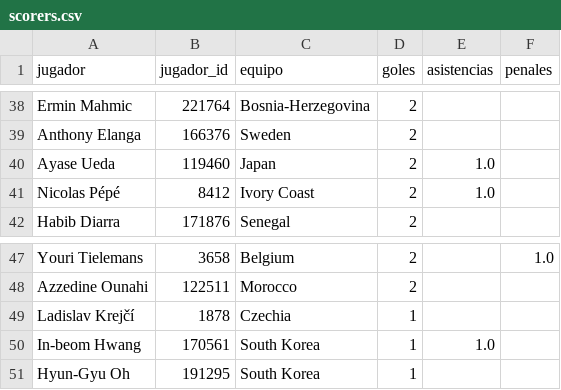
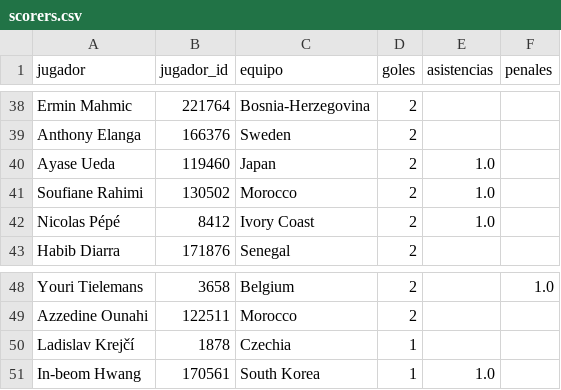
Before and after one commit to dbouzada/mundial-2026-data, a CSV file: data/processed/scorers.csv, drawn as a sheet; only a part is shown, gaps mark what is left out; removed rows and columns are numbered as before the commit, all else as after; the diff names each change by its address in the sheet, - before the commit and + after, or states it on an @@ line.

```diff
--- a/data/processed/scorers.csv
+++ b/data/processed/scorers.csv
+row 41: Soufiane Rahimi | 130502 | Morocco | 2 | 1.0
-row 51: Hyun-Gyu Oh | 191295 | South Korea | 1
```
Also changed, not shown: 3 other files.
